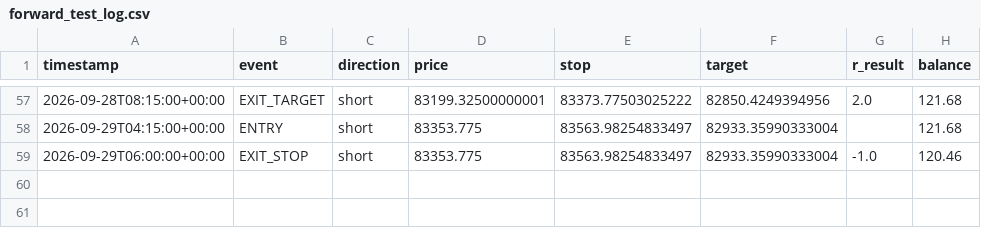
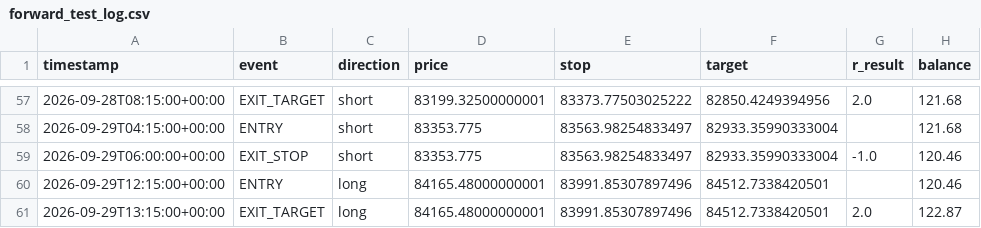
Before and after one commit to alir5za35ghp-sketch/My-btfccc-bot, a CSV file: forward_test_log.csv, drawn as a sheet; only a part is shown, gaps mark what is left out; the diff names each change by its address in the sheet, - before the commit and + after, or states it on an @@ line.

```diff
--- a/forward_test_log.csv
+++ b/forward_test_log.csv
+row 60: 2026-09-29T12:15:00+00:00 | ENTRY | long | 84165.48000000001 | 83991.85307897496 | 84512.7338420501 |  | 120.46
+row 61: 2026-09-29T13:15:00+00:00 | EXIT_TARGET | long | 84165.48000000001 | 83991.85307897496 | 84512.7338420501 | 2.0 | 122.87
```
Also changed, not shown: 1 other file.
